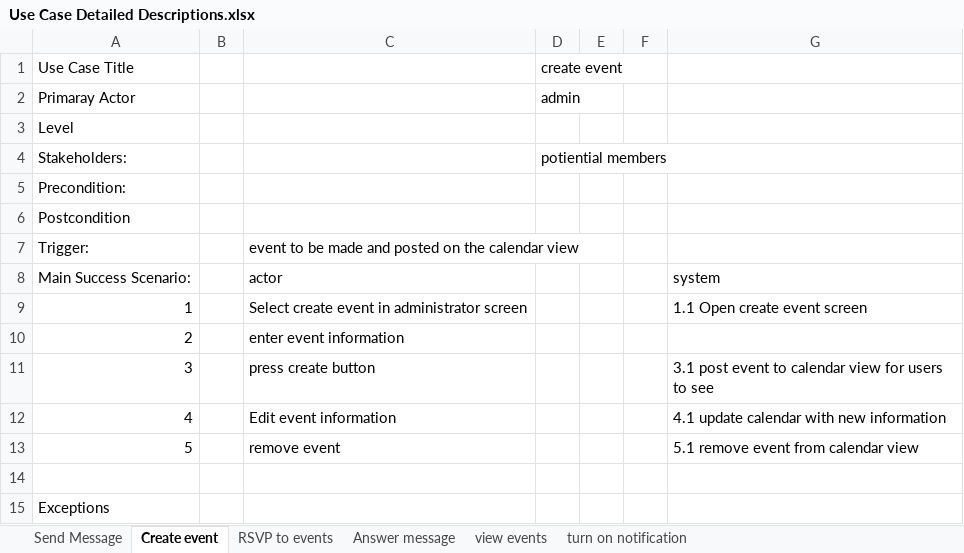
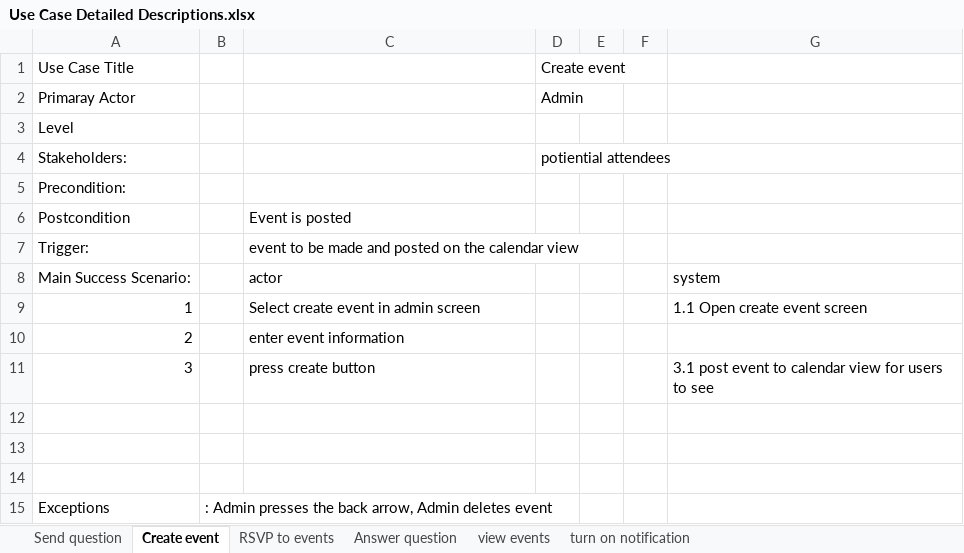
Before and after one commit to avorontsov21/EventEase-SEProject, an Excel workbook: Use Case Detailed Descriptions.xlsx, sheet Create event, drawn as a sheet; values as stored, in another font and other column widths than the file's, no borders; removed rows and columns are numbered as before the commit, all else as after; the diff names each change by its address in the sheet, - before the commit and + after, or states it on an @@ line.

```diff
--- a/Use Case Detailed Descriptions.xlsx (sheet Create event)
+++ b/Use Case Detailed Descriptions.xlsx (sheet Create event)
-sheet tab: Send Message
+sheet tab: Send question
-sheet tab: Answer message
+sheet tab: Answer question
-D1: create event
+D1: Create event
-D2: admin
+D2: Admin
-D4: potiential members
+D4: potiential attendees
-C6: (empty)
+C6: Event is posted
-C9: Select create event in administrator screen
+C9: Select create event in admin screen
-row 12: 4 |  | Edit event information |  |  |  | 4.1 update calendar with new information
-row 13: 5 |  | remove event |  |  |  | 5.1 remove event from calendar view
+row 13: (empty)
+row 14: (empty)
-B15: (empty)
+B15: : Admin presses the back arrow, Admin deletes event
```
Also changed, not shown: sheet turn on notification, sheet view events, sheet Send question, sheet Answer question, sheet RSVP to events.
